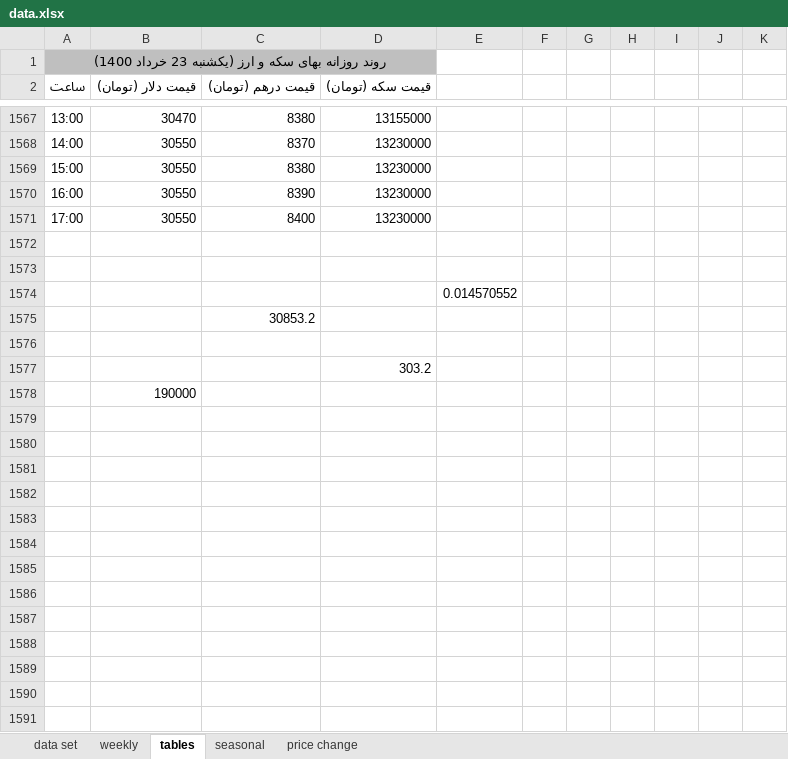
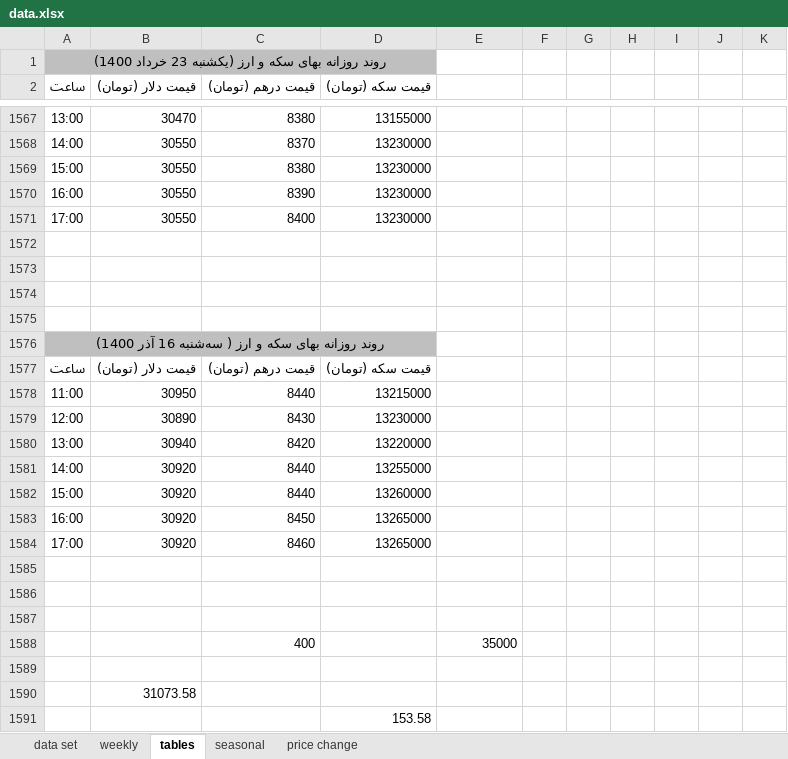
Before and after one commit to moeinmir/dendataset, an Excel workbook: data.xlsx, sheet tables, drawn as a sheet; only a part is shown, gaps mark what is left out; values as stored, in another font and other column widths than the file's, no borders; removed rows and columns are numbered as before the commit, all else as after; the diff names each change by its address in the sheet, - before the commit and + after, or states it on an @@ line.

```diff
--- a/data.xlsx (sheet tables)
+++ b/data.xlsx (sheet tables)
-row 1574:  |  |  |  | 0.014570552
-row 1575:  |  | 30853.2
-D1575 (قیمت سکه (تومان)): 303.2
+D1575 (قیمت سکه (تومان)): (empty)
+row 1576: روند روزانه بهای سکه و ارز ( سه‌شنبه 16 آذر 1400)
+row 1577: ساعت | قیمت دلار (تومان) | قیمت درهم (تومان) | قیمت سکه (تومان)
+row 1578: 11:00 | 30950 | 8440 | 13215000
+row 1579: 12:00 | 30890 | 8430 | 13230000
+row 1580: 13:00 | 30940 | 8420 | 13220000
+row 1581: 14:00 | 30920 | 8440 | 13255000
+row 1582: 15:00 | 30920 | 8440 | 13260000
+row 1583: 16:00 | 30920 | 8450 | 13265000
+row 1584: 17:00 | 30920 | 8460 | 13265000
+row 1585: (empty)
+row 1586: (empty)
+row 1587: (empty)
+row 1588:  |  | 400 |  | 35000
+row 1589: (empty)
-B1590 (قیمت دلار (تومان)): 190000
+B1590 (قیمت دلار (تومان)): 31073.58
+row 1591:  |  |  | 153.58
```
Also changed, not shown: sheet data set, sheet price change, charts or pictures, format.xlsx.
